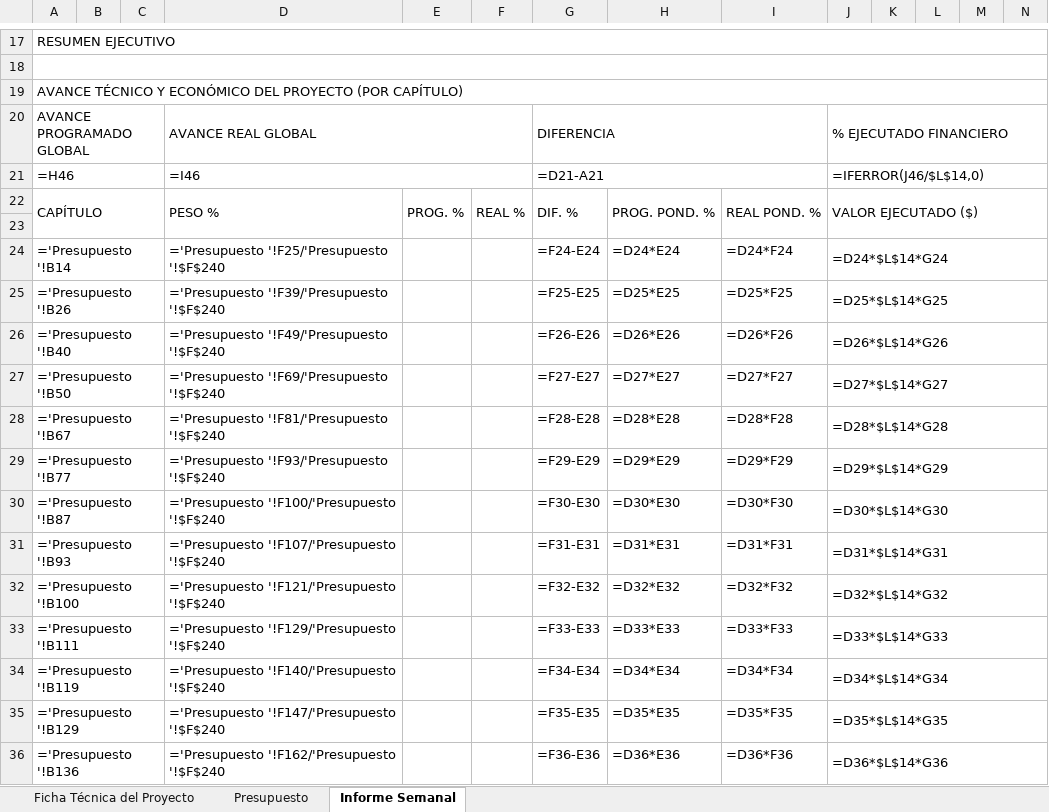
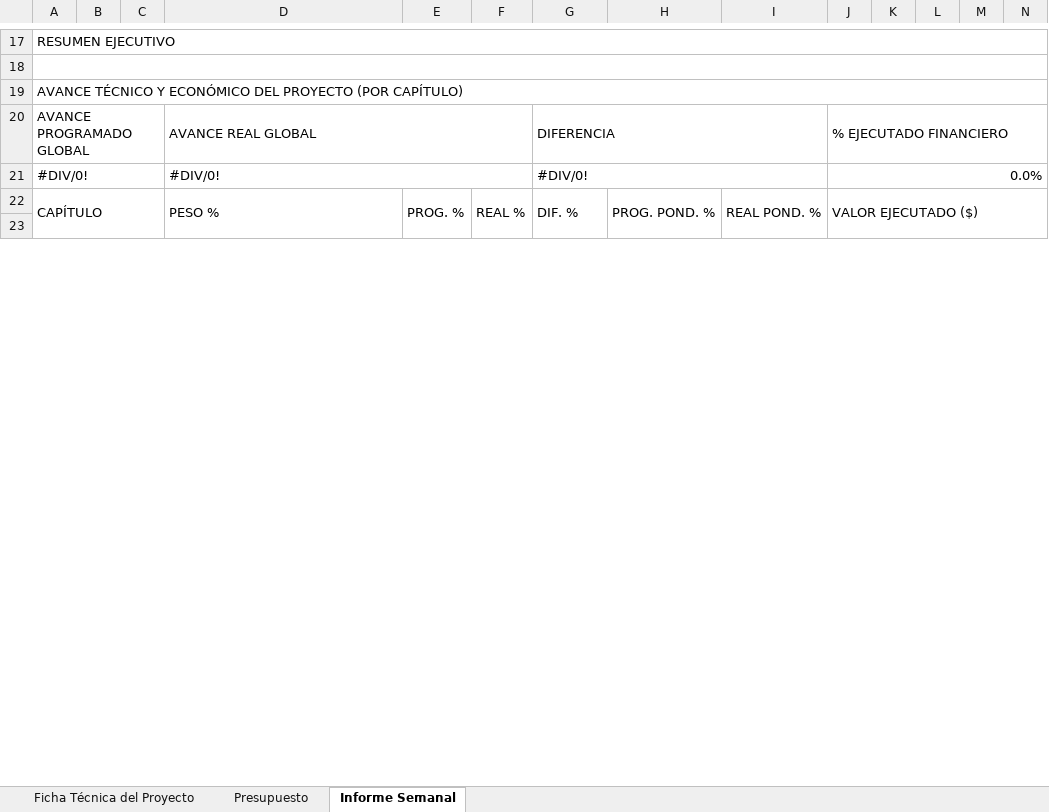
Before and after one commit to hfhr2016-debug/formulario-obra, an Excel workbook: public/plantilla-semanal.xlsx, sheet Informe Semanal, drawn as a sheet; only a part is shown, gaps mark what is left out; values as stored, in another font and other column widths than the file's, no cell formats; formulas without a stored value are shown as written; charts and pictures not drawn; removed rows and columns are numbered as before the commit, all else as after; the diff covers the shown part only; the diff names each change by its address in the sheet, - before the commit and + after, or states it on an @@ line.

```diff
--- a/public/plantilla-semanal.xlsx (sheet Informe Semanal)
+++ b/public/plantilla-semanal.xlsx (sheet Informe Semanal)
-row 21: =H46 |  |  | =I46 |  |  | =D21-A21 |  |  | =IFERROR(J46/$L$14,0)
+row 21: #DIV/0! |  |  | #DIV/0! |  |  | #DIV/0! |  |  | 0.0%
-row 24: ='Presupuesto '!B14 |  |  | ='Presupuesto '!F25/'Presupuesto '!$F$240 |  |  | =F24-E24 | =D24*E24 | =D24*F24 | =D24*$L$14*G24
-row 25: ='Presupuesto '!B26 |  |  | ='Presupuesto '!F39/'Presupuesto '!$F$240 |  |  | =F25-E25 | =D25*E25 | =D25*F25 | =D25*$L$14*G25
-row 26: ='Presupuesto '!B40 |  |  | ='Presupuesto '!F49/'Presupuesto '!$F$240 |  |  | =F26-E26 | =D26*E26 | =D26*F26 | =D26*$L$14*G26
-row 27: ='Presupuesto '!B50 |  |  | ='Presupuesto '!F69/'Presupuesto '!$F$240 |  |  | =F27-E27 | =D27*E27 | =D27*F27 | =D27*$L$14*G27
-row 28: ='Presupuesto '!B67 |  |  | ='Presupuesto '!F81/'Presupuesto '!$F$240 |  |  | =F28-E28 | =D28*E28 | =D28*F28 | =D28*$L$14*G28
-row 29: ='Presupuesto '!B77 |  |  | ='Presupuesto '!F93/'Presupuesto '!$F$240 |  |  | =F29-E29 | =D29*E29 | =D29*F29 | =D29*$L$14*G29
-row 30: ='Presupuesto '!B87 |  |  | ='Presupuesto '!F100/'Presupuesto '!$F$240 |  |  | =F30-E30 | =D30*E30 | =D30*F30 | =D30*$L$14*G30
-row 31: ='Presupuesto '!B93 |  |  | ='Presupuesto '!F107/'Presupuesto '!$F$240 |  |  | =F31-E31 | =D31*E31 | =D31*F31 | =D31*$L$14*G31
-row 32: ='Presupuesto '!B100 |  |  | ='Presupuesto '!F121/'Presupuesto '!$F$240 |  |  | =F32-E32 | =D32*E32 | =D32*F32 | =D32*$L$14*G32
-row 33: ='Presupuesto '!B111 |  |  | ='Presupuesto '!F129/'Presupuesto '!$F$240 |  |  | =F33-E33 | =D33*E33 | =D33*F33 | =D33*$L$14*G33
-row 34: ='Presupuesto '!B119 |  |  | ='Presupuesto '!F140/'Presupuesto '!$F$240 |  |  | =F34-E34 | =D34*E34 | =D34*F34 | =D34*$L$14*G34
-row 35: ='Presupuesto '!B129 |  |  | ='Presupuesto '!F147/'Presupuesto '!$F$240 |  |  | =F35-E35 | =D35*E35 | =D35*F35 | =D35*$L$14*G35
-row 36: ='Presupuesto '!B136 |  |  | ='Presupuesto '!F162/'Presupuesto '!$F$240 |  |  | =F36-E36 | =D36*E36 | =D36*F36 | =D36*$L$14*G36
```
Also changed, not shown: 23 added rows, 10 removed rows and 7 edited cells elsewhere in this sheet, sheet Presupuesto, sheet Ficha Técnica del Proyecto, cell formats, charts or pictures, public/plantilla-apu.xlsx, public/plantilla-mensual.xlsx.
